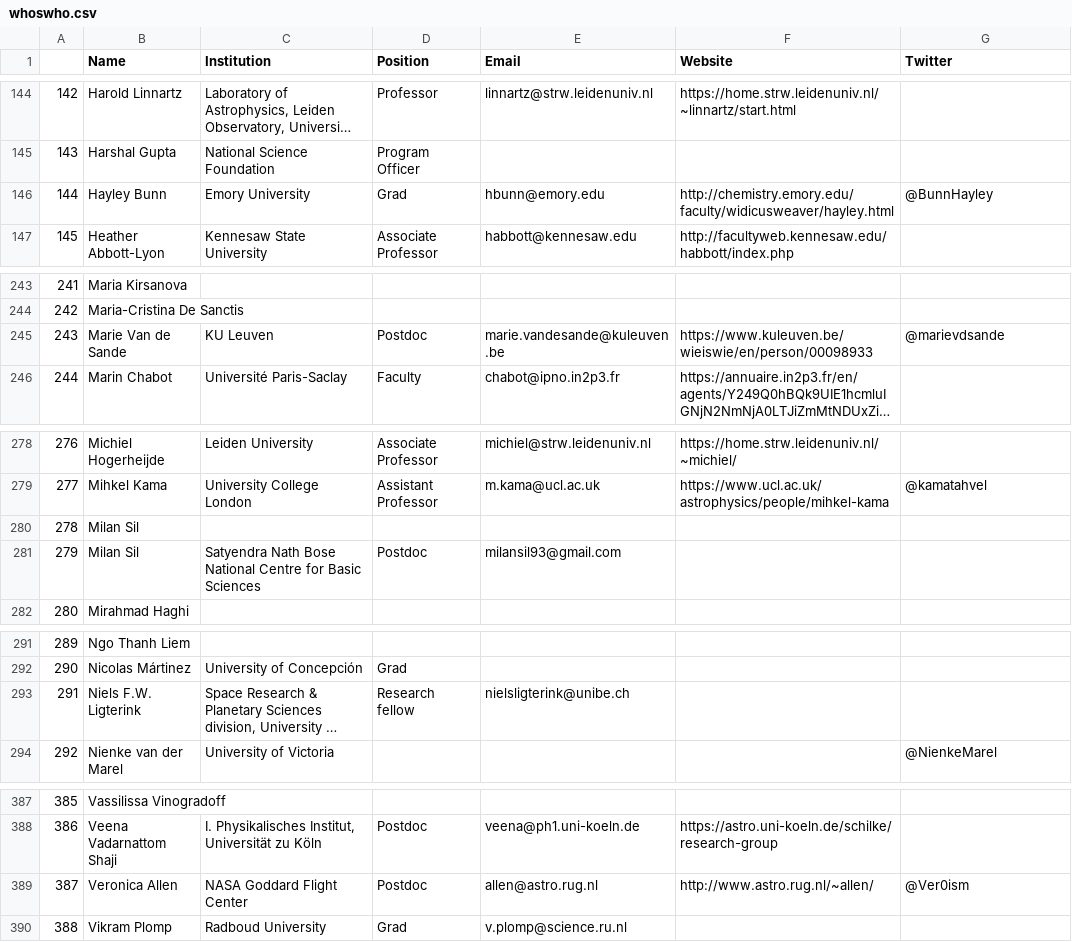
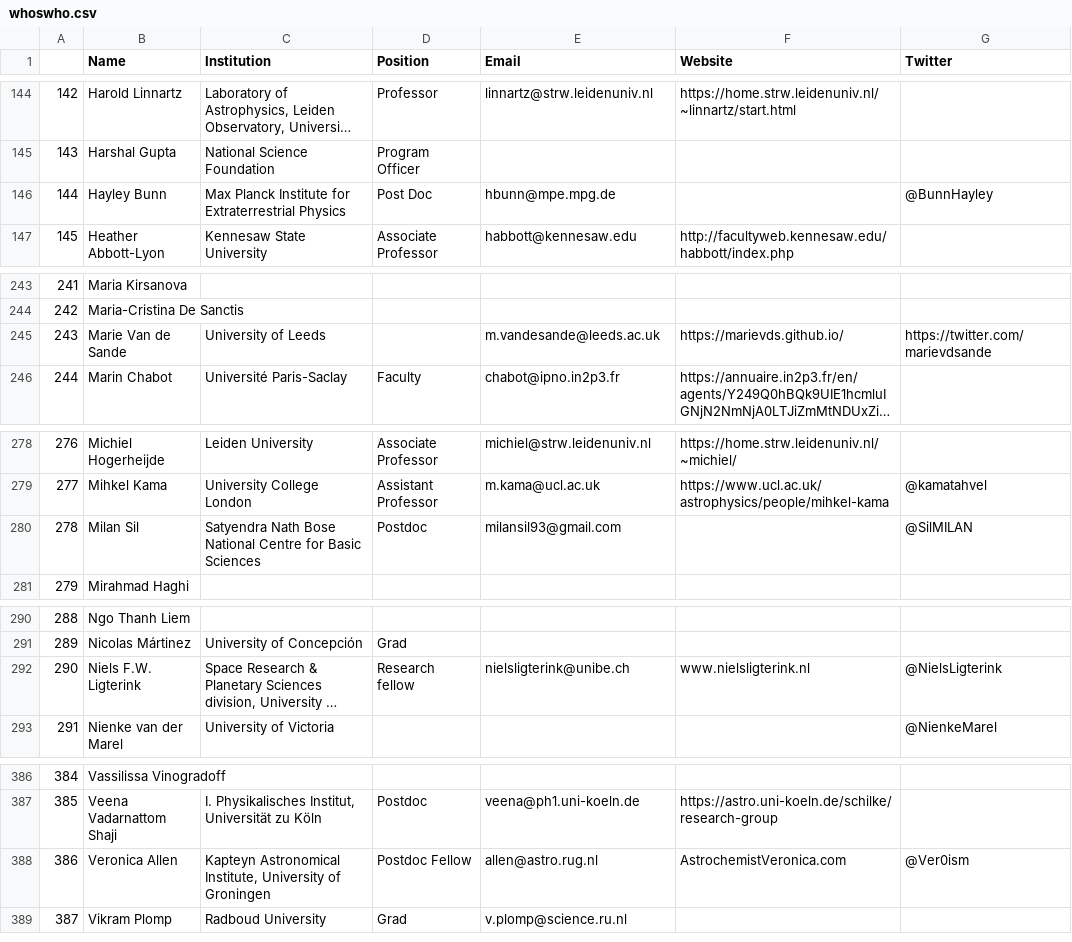
Before and after one commit to astrogewgaw/whoswho, a CSV file: public/whoswho.csv, drawn as a sheet; only a part is shown, gaps mark what is left out; long unchanged cells end in …; removed rows and columns are numbered as before the commit, all else as after; the diff names each change by its address in the sheet, - before the commit and + after, or states it on an @@ line.

Commit message:
Updated whoswho: 2022-09-12 02:40:28

```diff
--- a/public/whoswho.csv
+++ b/public/whoswho.csv
-C146 (Institution): Emory University
+C146 (Institution): Max Planck Institute for Extraterrestrial Physics
-D146 (Position): Grad
+D146 (Position): Post Doc
-E146 (Email): hbunn@emory.edu
+E146 (Email): hbunn@mpe.mpg.de
-F146 (Website): http://chemistry.emory.edu/faculty/widicusweaver/hayley.html
+F146 (Website): (empty)
-C245 (Institution): KU Leuven
+C245 (Institution): University of Leeds
-D245 (Position): Postdoc
+D245 (Position): (empty)
-E245 (Email): marie.vandesande@kuleuven.be
+E245 (Email): m.vandesande@leeds.ac.uk
-F245 (Website): https://www.kuleuven.be/wieiswie/en/person/00098933
+F245 (Website): https://marievds.github.io/
-G245 (Twitter): @marievdsande
+G245 (Twitter): https://twitter.com/marievdsande
-row 280: 278 | Milan Sil
@@ column A renumbered from row 280 down @@
-G280 (Twitter): (empty)
+G280 (Twitter): @SilMILAN
-F292 (Website): (empty)
+F292 (Website): www.nielsligterink.nl
-G292 (Twitter): (empty)
+G292 (Twitter): @NielsLigterink
-C388 (Institution): NASA Goddard Flight Center
+C388 (Institution): Kapteyn Astronomical Institute, University of Groningen
-D388 (Position): Postdoc
+D388 (Position): Postdoc Fellow
-F388 (Website): http://www.astro.rug.nl/~allen/
+F388 (Website): AstrochemistVeronica.com
```
Also changed, not shown: 3 other files.
